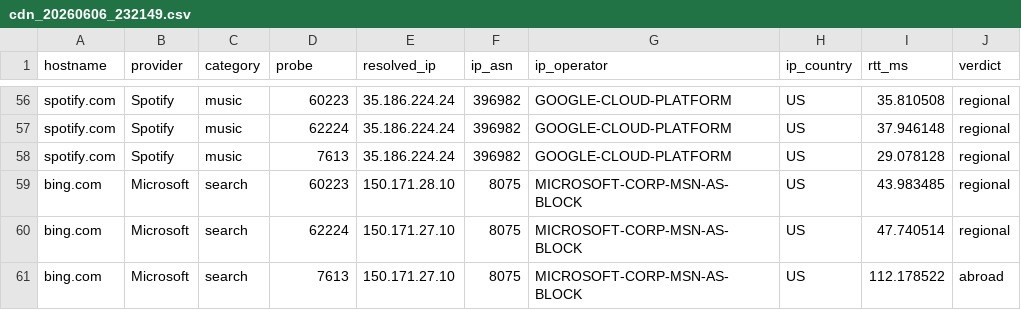
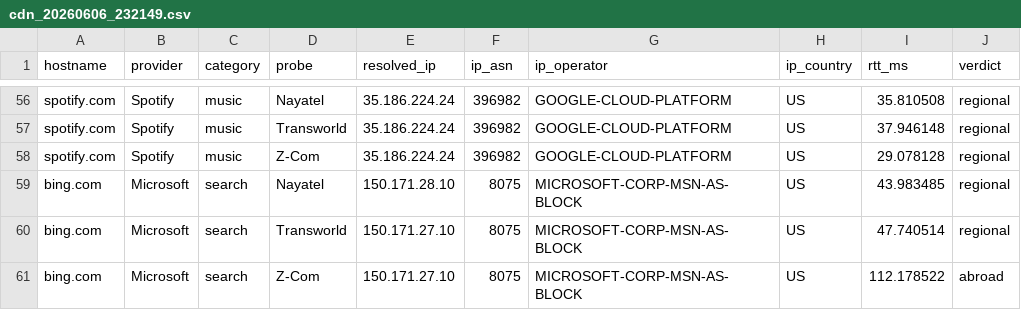
Before and after one commit to msaqib/pkinternet, a CSV file: experiments/01.2_cdn_presence/results/run_20260606_cdn1/cdn_20260606_232149.csv, drawn as a sheet; only a part is shown, gaps mark what is left out; the diff covers the shown part only; the diff names each change by its address in the sheet, - before the commit and + after, or states it on an @@ line.

Commit message:
Add Exp 1.2 findings + PK-hosted sites table; fix cdn_check probe labels
- findings/01.2: CDN presence analysis (most content regional/abroad; only Cloudflare+X local via Nayatel) with coverage/OCA caveats
- experiments/01: pk_hosted_sites.md (the 23 PK-hosted sites table)
- cdn_check.py: label probe column by ISP name (probe-id map), not raw ID; relabeled existing run output
- README: link Exp 1.2 findings

```diff
--- a/experiments/01.2_cdn_presence/results/run_20260606_cdn1/cdn_20260606_232149.csv
+++ b/experiments/01.2_cdn_presence/results/run_20260606_cdn1/cdn_20260606_232149.csv
-D56 (probe): 60223
+D56 (probe): Nayatel
-D57 (probe): 62224
+D57 (probe): Transworld
-D58 (probe): 7613
+D58 (probe): Z-Com
-D59 (probe): 60223
+D59 (probe): Nayatel
-D60 (probe): 62224
+D60 (probe): Transworld
-D61 (probe): 7613
+D61 (probe): Z-Com
```
Also changed, not shown: 54 edited cells elsewhere in this file, 5 other files.
